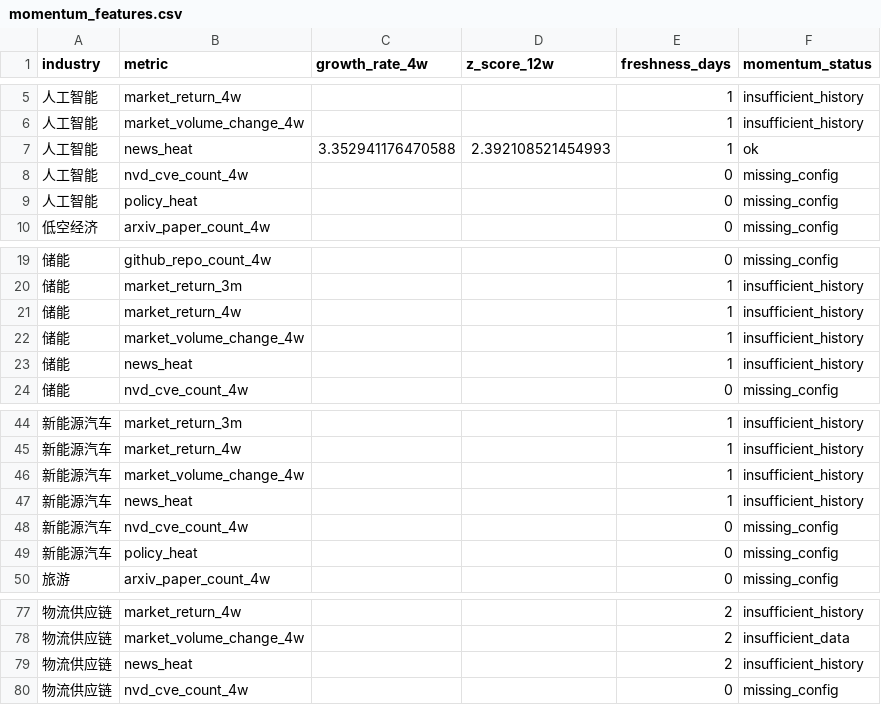
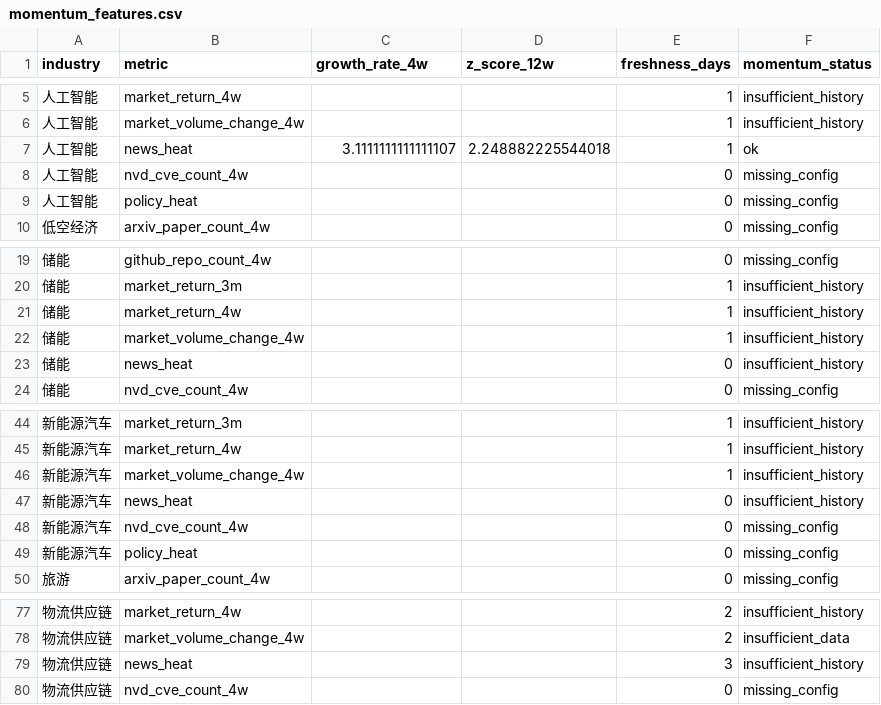
Before and after one commit to weishengh810-prog/industry-tracker, a CSV file: data/processed/momentum_features.csv, drawn as a sheet; only a part is shown, gaps mark what is left out.

```diff
--- a/data/processed/momentum_features.csv
+++ b/data/processed/momentum_features.csv
@@ -6,3 +6,3 @@
 人工智能,market_volume_change_4w,,,1,insufficient_history
-人工智能,news_heat,3.352941176470588,2.392108521454993,1,ok
+人工智能,news_heat,3.1111111111111107,2.248882225544018,1,ok
 人工智能,nvd_cve_count_4w,,,0,missing_config
@@ -22,3 +22,3 @@
 储能,market_volume_change_4w,,,1,insufficient_history
-储能,news_heat,,,1,insufficient_history
+储能,news_heat,,,0,insufficient_history
 储能,nvd_cve_count_4w,,,0,missing_config
@@ -46,3 +46,3 @@
 新能源汽车,market_volume_change_4w,,,1,insufficient_history
-新能源汽车,news_heat,,,1,insufficient_history
+新能源汽车,news_heat,,,0,insufficient_history
 新能源汽车,nvd_cve_count_4w,,,0,missing_config
@@ -78,3 +78,3 @@
 物流供应链,market_volume_change_4w,,,2,insufficient_data
-物流供应链,news_heat,,,2,insufficient_history
+物流供应链,news_heat,,,3,insufficient_history
 物流供应链,nvd_cve_count_4w,,,0,missing_config
```
Also changed, not shown: data/raw/arxiv_daily.csv, data/raw/github_daily.csv, 14 other files.
